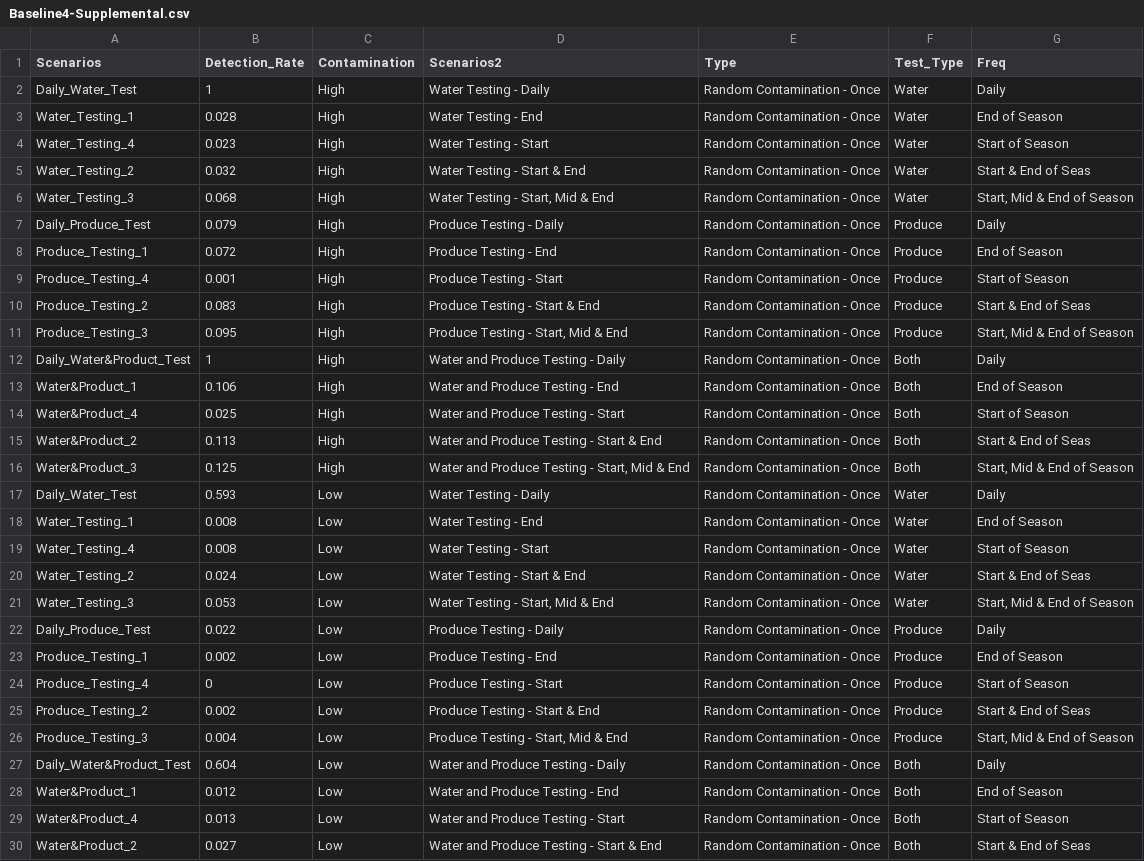
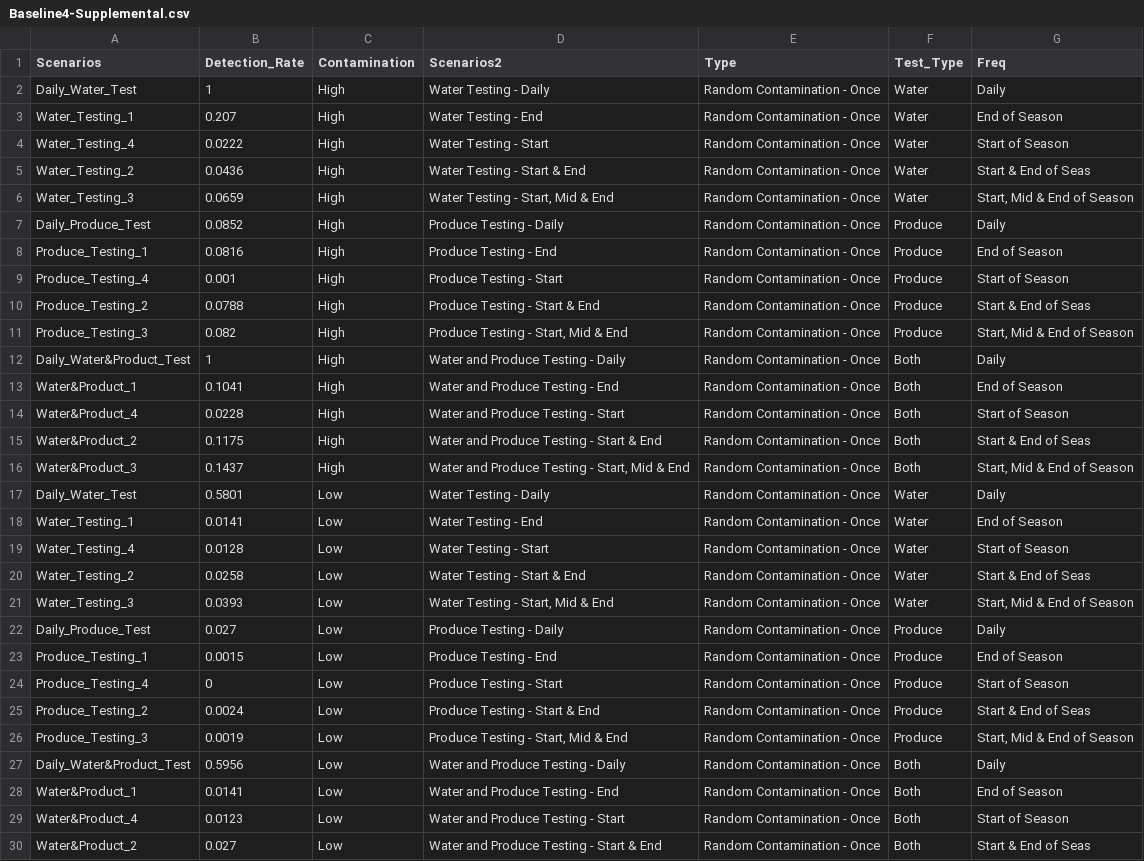
Before and after one commit to gareyes3/CPS-Farm-To-Facility-Cilantro, a CSV file: Data/Baseline4-Supplemental.csv, drawn as a sheet; only a part is shown; the diff covers the shown part only.

```diff
--- a/Data/Baseline4-Supplemental.csv
+++ b/Data/Baseline4-Supplemental.csv
@@ -2,29 +2,29 @@ Scenarios,Detection_Rate,Contamination,Scenarios2,Type,Test_Type,Freq
 Daily_Water_Test,1,High,Water Testing - Daily,Random Contamination - Once,Water,Daily
-Water_Testing_1,0.028,High,Water Testing -  End,Random Contamination - Once,Water,End of Season
-Water_Testing_4,0.023,High,Water Testing -  Start,Random Contamination - Once,Water,Start of Season
-Water_Testing_2,0.032,High,Water Testing - Start & End,Random Contamination - Once,Water,Start & End of Seas
-Water_Testing_3,0.068,High,"Water Testing - Start, Mid & End",Random Contamination - Once,Water,"Start, Mid & End of Season"
-Daily_Produce_Test,0.079,High,Produce Testing - Daily,Random Contamination - Once,Produce,Daily
-Produce_Testing_1,0.072,High,Produce Testing - End,Random Contamination - Once,Produce,End of Season
+Water_Testing_1,0.207,High,Water Testing -  End,Random Contamination - Once,Water,End of Season
+Water_Testing_4,0.0222,High,Water Testing -  Start,Random Contamination - Once,Water,Start of Season
+Water_Testing_2,0.0436,High,Water Testing - Start & End,Random Contamination - Once,Water,Start & End of Seas
+Water_Testing_3,0.0659,High,"Water Testing - Start, Mid & End",Random Contamination - Once,Water,"Start, Mid & End of Season"
+Daily_Produce_Test,0.0852,High,Produce Testing - Daily,Random Contamination - Once,Produce,Daily
+Produce_Testing_1,0.0816,High,Produce Testing - End,Random Contamination - Once,Produce,End of Season
 Produce_Testing_4,0.001,High,Produce Testing - Start,Random Contamination - Once,Produce,Start of Season
-Produce_Testing_2,0.083,High,Produce Testing - Start & End,Random Contamination - Once,Produce,Start & End of Seas
-Produce_Testing_3,0.095,High,"Produce Testing - Start, Mid & End",Random Contamination - Once,Produce,"Start, Mid & End of Season"
+Produce_Testing_2,0.0788,High,Produce Testing - Start & End,Random Contamination - Once,Produce,Start & End of Seas
+Produce_Testing_3,0.082,High,"Produce Testing - Start, Mid & End",Random Contamination - Once,Produce,"Start, Mid & End of Season"
 Daily_Water&Product_Test,1,High,Water and Produce Testing - Daily,Random Contamination - Once,Both,Daily
-Water&Product_1,0.106,High,Water and Produce Testing - End,Random Contamination - Once,Both,End of Season
-Water&Product_4,0.025,High,Water and Produce Testing - Start,Random Contamination - Once,Both,Start of Season
-Water&Product_2,0.113,High,Water and Produce Testing - Start & End,Random Contamination - Once,Both,Start & End of Seas
-Water&Product_3,0.125,High,"Water and Produce Testing - Start, Mid & End",Random Contamination - Once,Both,"Start, Mid & End of Season"
-Daily_Water_Test,0.593,Low,Water Testing - Daily,Random Contamination - Once,Water,Daily
-Water_Testing_1,0.008,Low,Water Testing -  End,Random Contamination - Once,Water,End of Season
-Water_Testing_4,0.008,Low,Water Testing -  Start,Random Contamination - Once,Water,Start of Season
-Water_Testing_2,0.024,Low,Water Testing - Start & End,Random Contamination - Once,Water,Start & End of Seas
-Water_Testing_3,0.053,Low,"Water Testing - Start, Mid & End",Random Contamination - Once,Water,"Start, Mid & End of Season"
-Daily_Produce_Test,0.022,Low,Produce Testing - Daily,Random Contamination - Once,Produce,Daily
-Produce_Testing_1,0.002,Low,Produce Testing - End,Random Contamination - Once,Produce,End of Season
+Water&Product_1,0.1041,High,Water and Produce Testing - End,Random Contamination - Once,Both,End of Season
+Water&Product_4,0.0228,High,Water and Produce Testing - Start,Random Contamination - Once,Both,Start of Season
+Water&Product_2,0.1175,High,Water and Produce Testing - Start & End,Random Contamination - Once,Both,Start & End of Seas
+Water&Product_3,0.1437,High,"Water and Produce Testing - Start, Mid & End",Random Contamination - Once,Both,"Start, Mid & End of Season"
+Daily_Water_Test,0.5801,Low,Water Testing - Daily,Random Contamination - Once,Water,Daily
+Water_Testing_1,0.0141,Low,Water Testing -  End,Random Contamination - Once,Water,End of Season
+Water_Testing_4,0.0128,Low,Water Testing -  Start,Random Contamination - Once,Water,Start of Season
+Water_Testing_2,0.0258,Low,Water Testing - Start & End,Random Contamination - Once,Water,Start & End of Seas
+Water_Testing_3,0.0393,Low,"Water Testing - Start, Mid & End",Random Contamination - Once,Water,"Start, Mid & End of Season"
+Daily_Produce_Test,0.027,Low,Produce Testing - Daily,Random Contamination - Once,Produce,Daily
+Produce_Testing_1,0.0015,Low,Produce Testing - End,Random Contamination - Once,Produce,End of Season
 Produce_Testing_4,0,Low,Produce Testing - Start,Random Contamination - Once,Produce,Start of Season
-Produce_Testing_2,0.002,Low,Produce Testing - Start & End,Random Contamination - Once,Produce,Start & End of Seas
-Produce_Testing_3,0.004,Low,"Produce Testing - Start, Mid & End",Random Contamination - Once,Produce,"Start, Mid & End of Season"
-Daily_Water&Product_Test,0.604,Low,Water and Produce Testing - Daily,Random Contamination - Once,Both,Daily
-Water&Product_1,0.012,Low,Water and Produce Testing - End,Random Contamination - Once,Both,End of Season
-Water&Product_4,0.013,Low,Water and Produce Testing - Start,Random Contamination - Once,Both,Start of Season
+Produce_Testing_2,0.0024,Low,Produce Testing - Start & End,Random Contamination - Once,Produce,Start & End of Seas
+Produce_Testing_3,0.0019,Low,"Produce Testing - Start, Mid & End",Random Contamination - Once,Produce,"Start, Mid & End of Season"
+Daily_Water&Product_Test,0.5956,Low,Water and Produce Testing - Daily,Random Contamination - Once,Both,Daily
+Water&Product_1,0.0141,Low,Water and Produce Testing - End,Random Contamination - Once,Both,End of Season
+Water&Product_4,0.0123,Low,Water and Produce Testing - Start,Random Contamination - Once,Both,Start of Season
 Water&Product_2,0.027,Low,Water and Produce Testing - Start & End,Random Contamination - Once,Both,Start & End of Seas
```
Also changed, not shown: 1 edited cell elsewhere in this file, 4 other files.
